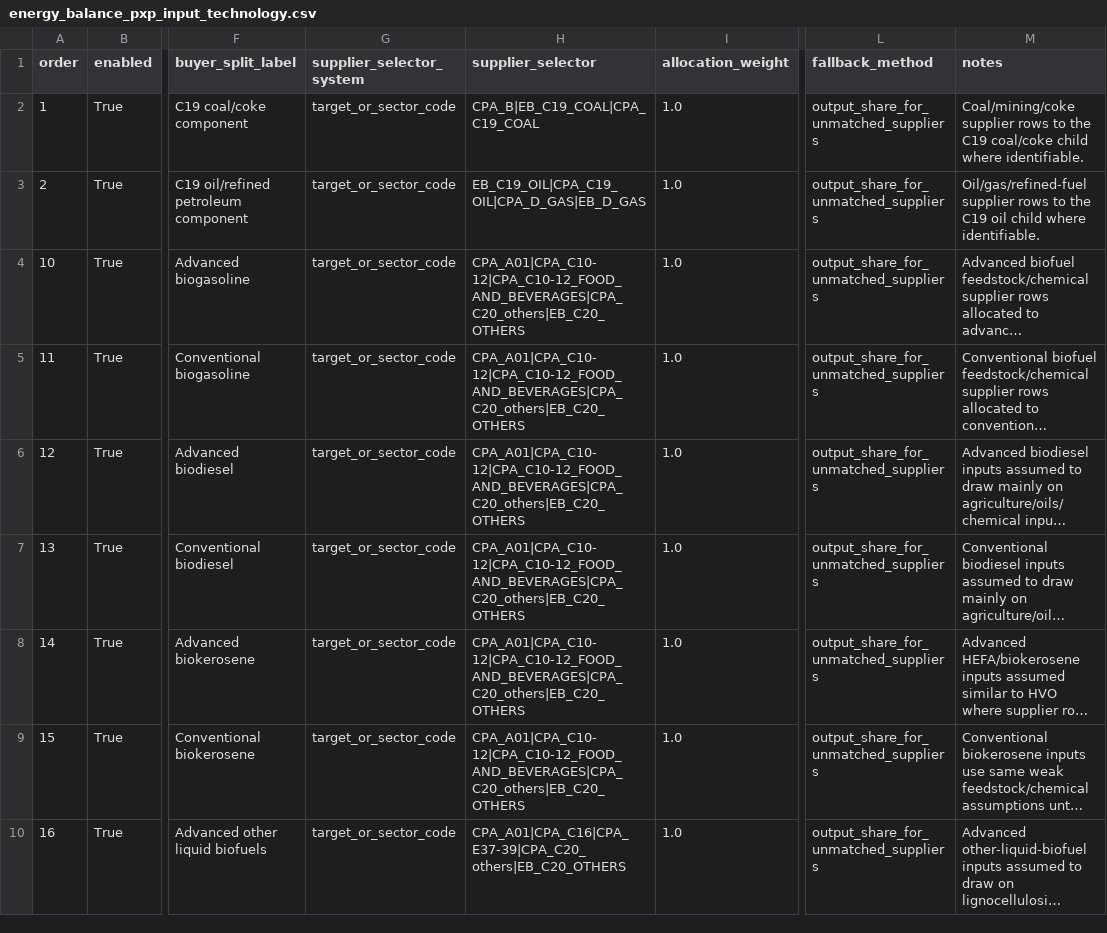
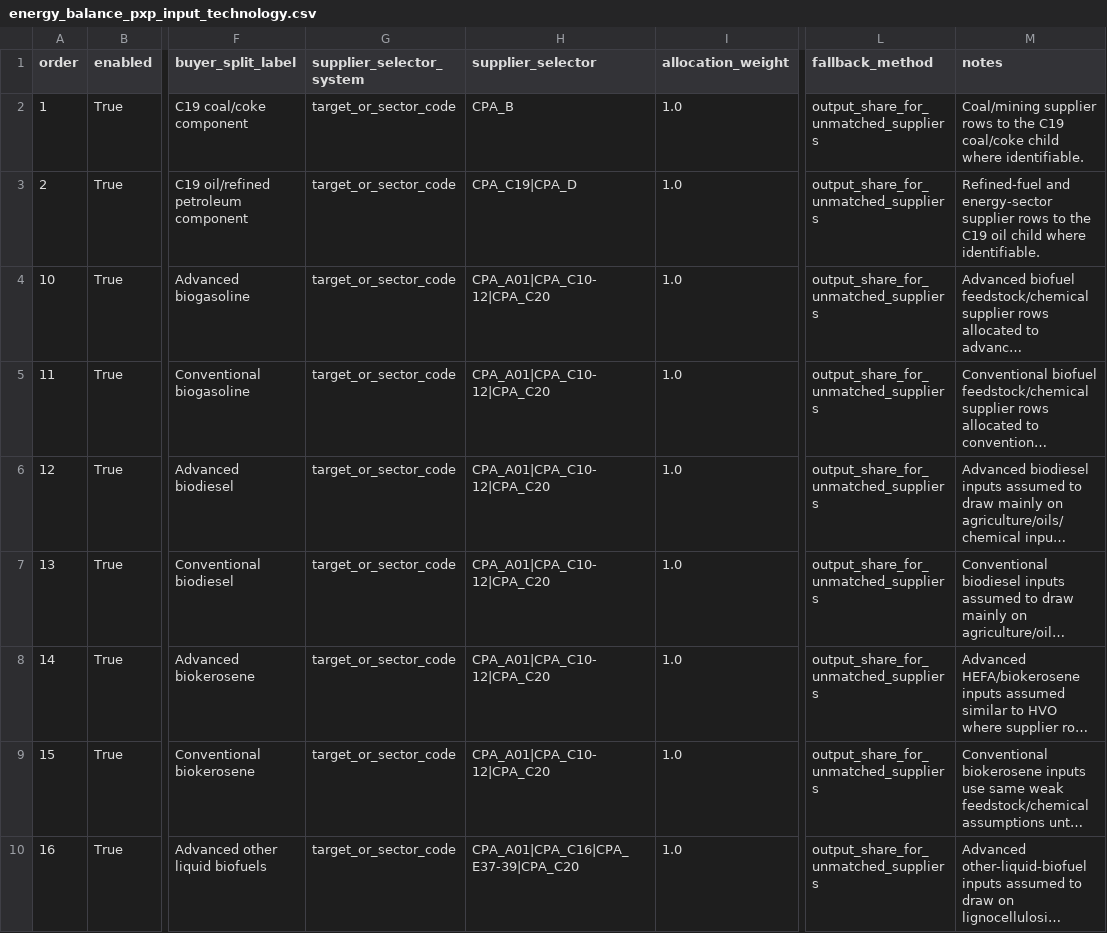
Before and after one commit to EcolEconModels/MRIO, a CSV file: scripts/pipelines/eurostat_energybalances_split/energy_balance_pxp_input_technology.csv, drawn as a sheet; only a part is shown, gaps mark what is left out; long unchanged cells end in …; the diff covers the shown part only; the diff names each change by its address in the sheet, - before the commit and + after, or states it on an @@ line.

Commit message:
Clean Energy Balance pxp mapping recipes

```diff
--- a/scripts/pipelines/eurostat_energybalances_split/energy_balance_pxp_input_technology.csv
+++ b/scripts/pipelines/eurostat_energybalances_split/energy_balance_pxp_input_technology.csv
-H2 (supplier_selector): CPA_B|EB_C19_COAL|CPA_C19_COAL
+H2 (supplier_selector): CPA_B
-M2 (notes): Coal/mining/coke supplier rows…
+M2 (notes): Coal/mining supplier rows…
-H3 (supplier_selector): EB_C19_OIL|CPA_C19_OIL|CPA_D_GAS|EB_D_GAS
+H3 (supplier_selector): CPA_C19|CPA_D
-M3 (notes): Oil/gas/refined-fuel supplier rows…
+M3 (notes): Refined-fuel and energy-sector supplier rows…
-H4:H9 (supplier_selector): CPA_A01|CPA_C10-12|CPA_C10-12_FOOD_AND_BEVERAGES|CPA_C20_others|EB_C20_OTHERS
+H4:H9 (supplier_selector): CPA_A01|CPA_C10-12|CPA_C20
-H10 (supplier_selector): CPA_A01|CPA_C16|CPA_E37-39|CPA_C20_others|EB_C20_OTHERS
+H10 (supplier_selector): CPA_A01|CPA_C16|CPA_E37-39|CPA_C20
```
Also changed, not shown: 2 removed rows and 6 edited cells elsewhere in this file, scripts/pipelines/eurostat_energybalances_split/energy_balance_pxp_reaggregation.csv, scripts/pipelines/eurostat_energybalances_split/energy_balance_pxp_split.csv.
